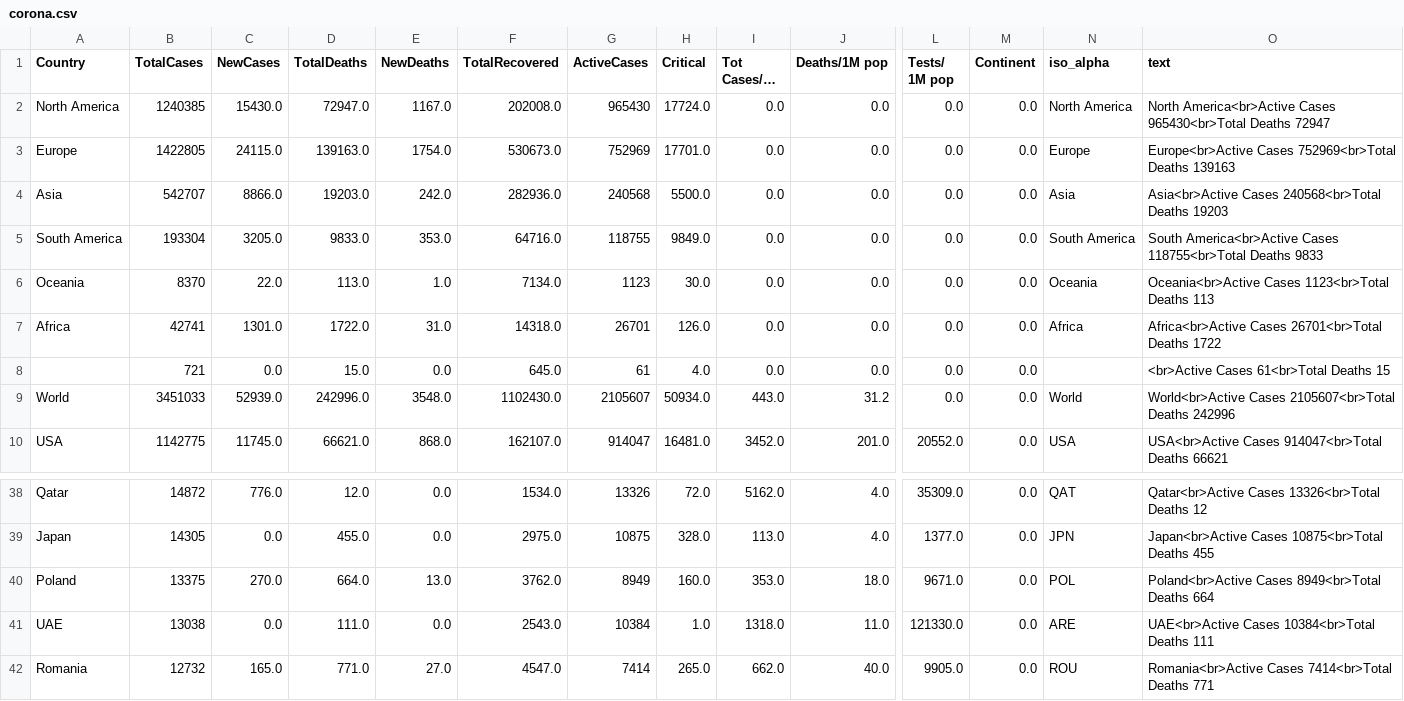
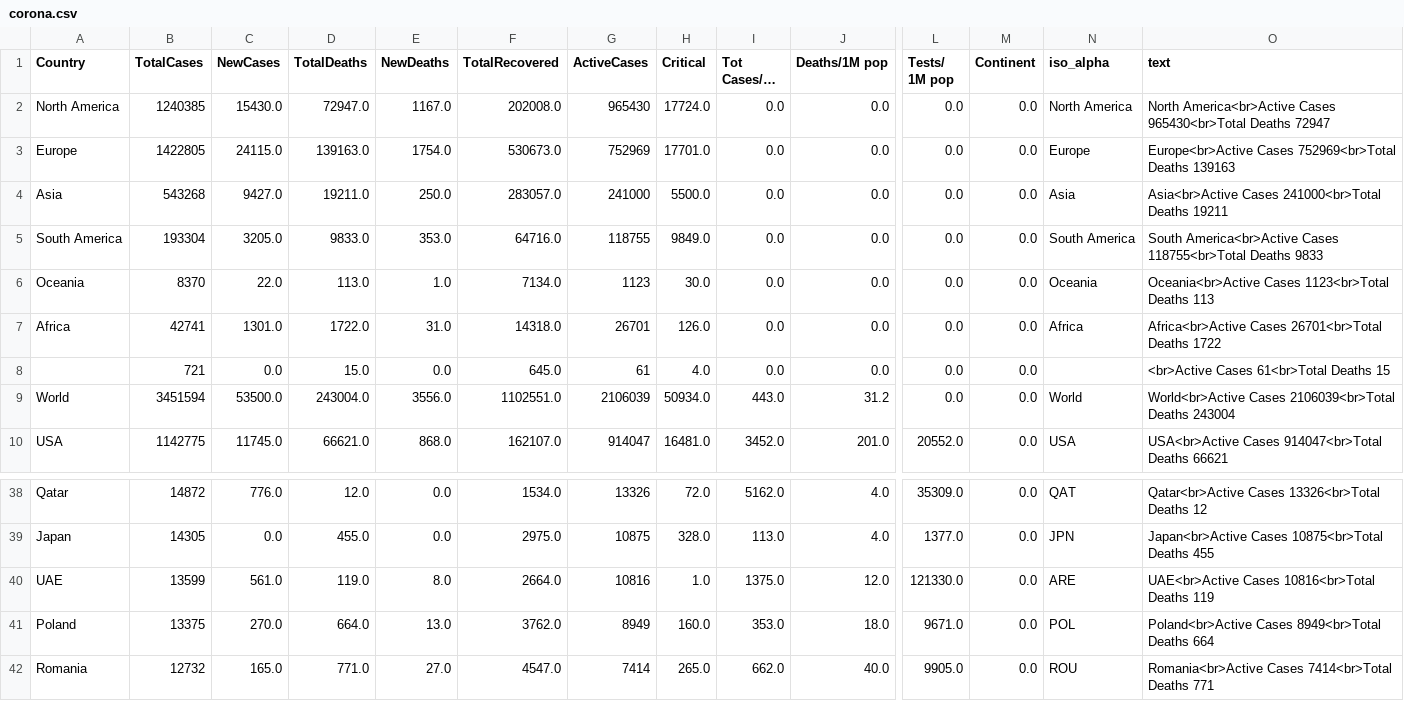
Before and after one commit to amtam0/coronavirus-world-map, a CSV file: static/data/corona.csv, drawn as a sheet; only a part is shown, gaps mark what is left out; long unchanged cells end in …; removed rows and columns are numbered as before the commit, all else as after; rows hold the shown columns only; the diff names each change by its address in the sheet, - before the commit and + after, or states it on an @@ line.

Commit message:
update datatable

```diff
--- a/static/data/corona.csv
+++ b/static/data/corona.csv
-B4 (TotalCases): 542707
+B4 (TotalCases): 543268
-C4 (NewCases): 8866.0
+C4 (NewCases): 9427.0
-D4 (TotalDeaths): 19203.0
+D4 (TotalDeaths): 19211.0
-E4 (NewDeaths): 242.0
+E4 (NewDeaths): 250.0
-F4 (TotalRecovered): 282936.0
+F4 (TotalRecovered): 283057.0
-G4 (ActiveCases): 240568
+G4 (ActiveCases): 241000
-O4 (text): Asia<br>Active Cases 240568<br>Total Deaths 19203
+O4 (text): Asia<br>Active Cases 241000<br>Total Deaths 19211
-B9 (TotalCases): 3451033
+B9 (TotalCases): 3451594
-C9 (NewCases): 52939.0
+C9 (NewCases): 53500.0
-D9 (TotalDeaths): 242996.0
+D9 (TotalDeaths): 243004.0
-E9 (NewDeaths): 3548.0
+E9 (NewDeaths): 3556.0
-F9 (TotalRecovered): 1102430.0
+F9 (TotalRecovered): 1102551.0
-G9 (ActiveCases): 2105607
+G9 (ActiveCases): 2106039
-O9 (text): World<br>Active Cases 2105607<br>Total Deaths 242996
+O9 (text): World<br>Active Cases 2106039<br>Total Deaths 243004
+row 40: UAE | 13599 | 561.0 | 119.0 | 8.0 | 2664.0 | 10816 | 1.0 | 1375.0 | 12.0 | 121330.0 | 0.0 | ARE | UAE<br>Active Cases 10816<br>Total Deaths 119
-row 41: UAE | 13038 | 0.0 | 111.0 | 0.0 | 2543.0 | 10384 | 1.0 | 1318.0 | 11.0 | 121330.0 | 0.0 | ARE | UAE<br>Active Cases 10384<br>Total Deaths 111
```
